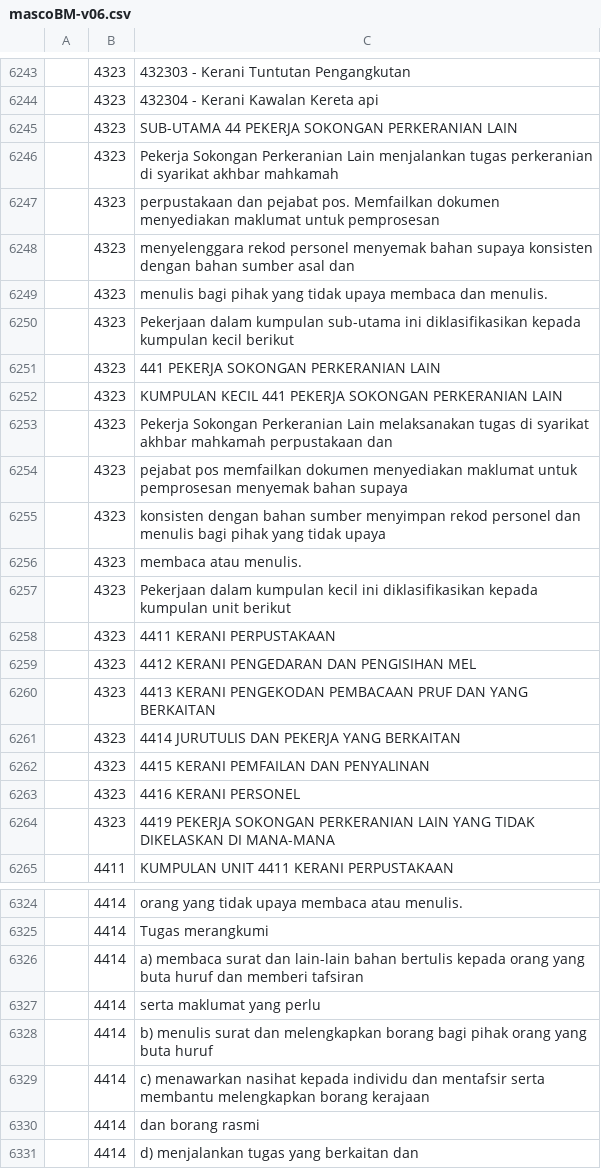
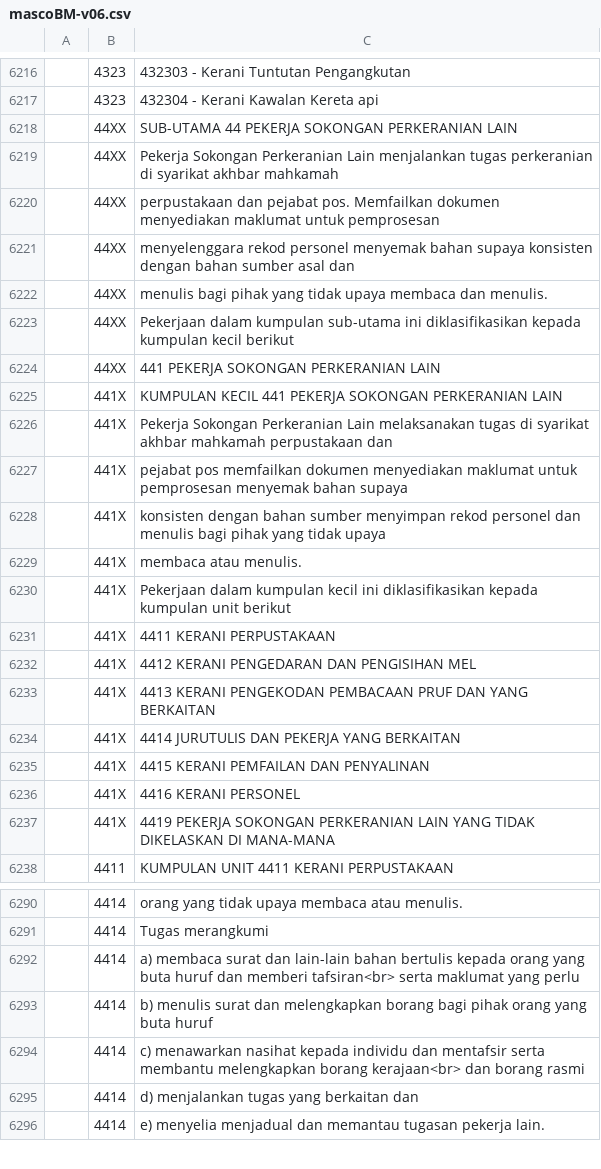
Before and after one commit to amin007/v2, a CSV file: sumber/fail/rujukan/csv/mascoBM-v06.csv, drawn as a sheet; only a part is shown, gaps mark what is left out; the shorter side is filled out with more unchanged rows; the diff covers the shown part only.

```diff
--- a/sumber/fail/rujukan/csv/mascoBM-v06.csv
+++ b/sumber/fail/rujukan/csv/mascoBM-v06.csv
@@ -6244,22 +6217,22 @@
 "";"4323";"432304 - Kerani Kawalan Kereta api"
-"";"4323";"SUB-UTAMA 44 PEKERJA SOKONGAN PERKERANIAN LAIN"
-"";"4323";"Pekerja Sokongan Perkeranian Lain menjalankan tugas perkeranian di syarikat akhbar mahkamah"
-"";"4323";"perpustakaan dan pejabat pos. Memfailkan dokumen menyediakan maklumat untuk pemprosesan"
-"";"4323";"menyelenggara rekod personel menyemak bahan supaya konsisten dengan bahan sumber asal dan"
-"";"4323";"menulis bagi pihak yang tidak upaya membaca dan menulis."
-"";"4323";"Pekerjaan dalam kumpulan sub-utama ini diklasifikasikan kepada kumpulan kecil berikut"
-"";"4323";"441 PEKERJA SOKONGAN PERKERANIAN LAIN"
-"";"4323";"KUMPULAN KECIL 441 PEKERJA SOKONGAN PERKERANIAN LAIN"
-"";"4323";"Pekerja Sokongan Perkeranian Lain melaksanakan tugas di syarikat akhbar mahkamah perpustakaan dan"
-"";"4323";"pejabat pos memfailkan dokumen menyediakan maklumat untuk pemprosesan menyemak bahan supaya"
-"";"4323";"konsisten dengan bahan sumber menyimpan rekod personel dan menulis bagi pihak yang tidak upaya"
-"";"4323";"membaca atau menulis."
-"";"4323";"Pekerjaan dalam kumpulan kecil ini diklasifikasikan kepada kumpulan unit berikut"
-"";"4323";"4411 KERANI PERPUSTAKAAN"
-"";"4323";"4412 KERANI PENGEDARAN DAN PENGISIHAN MEL"
-"";"4323";"4413 KERANI PENGEKODAN PEMBACAAN PRUF DAN YANG BERKAITAN"
-"";"4323";"4414 JURUTULIS DAN PEKERJA YANG BERKAITAN"
-"";"4323";"4415 KERANI PEMFAILAN DAN PENYALINAN"
-"";"4323";"4416 KERANI PERSONEL"
-"";"4323";"4419 PEKERJA SOKONGAN PERKERANIAN LAIN YANG TIDAK DIKELASKAN DI MANA-MANA"
+"";"44XX";"SUB-UTAMA 44 PEKERJA SOKONGAN PERKERANIAN LAIN"
+"";"44XX";"Pekerja Sokongan Perkeranian Lain menjalankan tugas perkeranian di syarikat akhbar mahkamah"
+"";"44XX";"perpustakaan dan pejabat pos. Memfailkan dokumen menyediakan maklumat untuk pemprosesan"
+"";"44XX";"menyelenggara rekod personel menyemak bahan supaya konsisten dengan bahan sumber asal dan"
+"";"44XX";"menulis bagi pihak yang tidak upaya membaca dan menulis."
+"";"44XX";"Pekerjaan dalam kumpulan sub-utama ini diklasifikasikan kepada kumpulan kecil berikut"
+"";"44XX";"441 PEKERJA SOKONGAN PERKERANIAN LAIN"
+"";"441X";"KUMPULAN KECIL 441 PEKERJA SOKONGAN PERKERANIAN LAIN"
+"";"441X";"Pekerja Sokongan Perkeranian Lain melaksanakan tugas di syarikat akhbar mahkamah perpustakaan dan"
+"";"441X";"pejabat pos memfailkan dokumen menyediakan maklumat untuk pemprosesan menyemak bahan supaya"
+"";"441X";"konsisten dengan bahan sumber menyimpan rekod personel dan menulis bagi pihak yang tidak upaya"
+"";"441X";"membaca atau menulis."
+"";"441X";"Pekerjaan dalam kumpulan kecil ini diklasifikasikan kepada kumpulan unit berikut"
+"";"441X";"4411 KERANI PERPUSTAKAAN"
+"";"441X";"4412 KERANI PENGEDARAN DAN PENGISIHAN MEL"
+"";"441X";"4413 KERANI PENGEKODAN PEMBACAAN PRUF DAN YANG BERKAITAN"
+"";"441X";"4414 JURUTULIS DAN PEKERJA YANG BERKAITAN"
+"";"441X";"4415 KERANI PEMFAILAN DAN PENYALINAN"
+"";"441X";"4416 KERANI PERSONEL"
+"";"441X";"4419 PEKERJA SOKONGAN PERKERANIAN LAIN YANG TIDAK DIKELASKAN DI MANA-MANA"
 "";"4411";"KUMPULAN UNIT 4411 KERANI PERPUSTAKAAN"
@@ -6325,7 +6291,5 @@
 "";"4414";"Tugas merangkumi"
-"";"4414";"a) membaca surat dan lain-lain bahan bertulis kepada orang yang buta huruf dan memberi tafsiran"
-"";"4414";"serta maklumat yang perlu"
+"";"4414";"a) membaca surat dan lain-lain bahan bertulis kepada orang yang buta huruf dan memberi tafsiran<br> serta maklumat yang perlu"
 "";"4414";"b) menulis surat dan melengkapkan borang bagi pihak orang yang buta huruf"
-"";"4414";"c) menawarkan nasihat kepada individu dan mentafsir serta membantu melengkapkan borang kerajaan"
-"";"4414";"dan borang rasmi"
+"";"4414";"c) menawarkan nasihat kepada individu dan mentafsir serta membantu melengkapkan borang kerajaan<br> dan borang rasmi"
 "";"4414";"d) menjalankan tugas yang berkaitan dan"
```
Also changed, not shown: 2 added rows, 44 removed rows and 47 edited cells elsewhere in this file.
